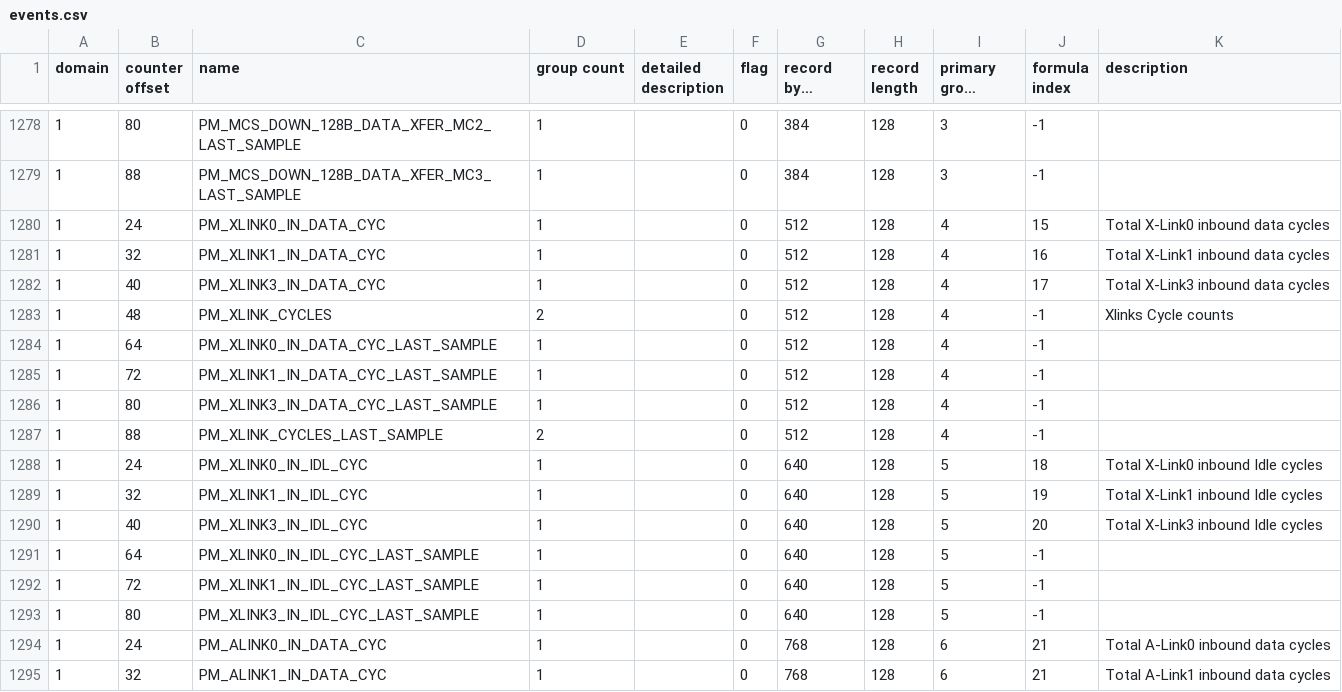
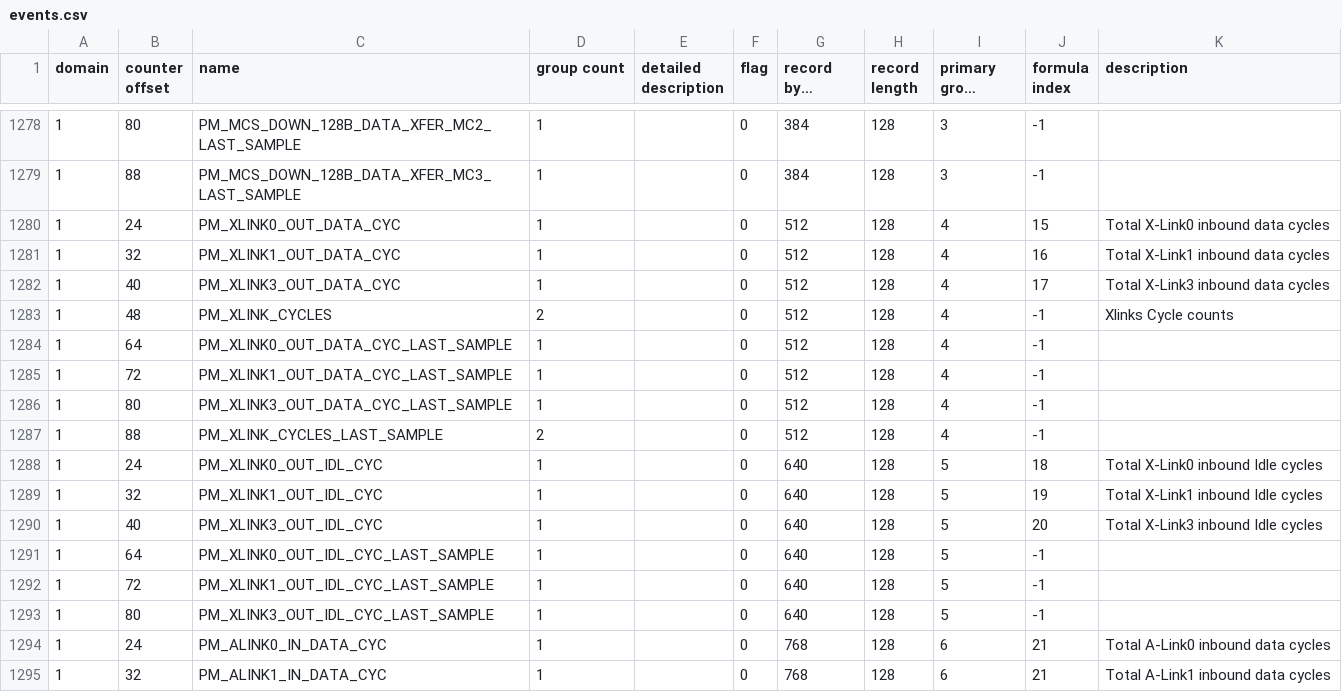
Before and after one commit to open-power/ima-catalog, a CSV file: catalog/csv/events.csv, drawn as a sheet; only a part is shown, gaps mark what is left out; long unchanged cells end in …; the diff names each change by its address in the sheet, - before the commit and + after, or states it on an @@ line.

Commit message:
Correct xlink names in the events and formulae
Signed-off-by: Santosh Sivaraj <santosiv@in.ibm.com>

```diff
--- a/catalog/csv/events.csv
+++ b/catalog/csv/events.csv
-C1280 (name): PM_XLINK0_IN_DATA_CYC
+C1280 (name): PM_XLINK0_OUT_DATA_CYC
-C1281 (name): PM_XLINK1_IN_DATA_CYC
+C1281 (name): PM_XLINK1_OUT_DATA_CYC
-C1282 (name): PM_XLINK3_IN_DATA_CYC
+C1282 (name): PM_XLINK3_OUT_DATA_CYC
-C1284 (name): PM_XLINK0_IN_DATA_CYC_LAST_SAMPLE
+C1284 (name): PM_XLINK0_OUT_DATA_CYC_LAST_SAMPLE
-C1285 (name): PM_XLINK1_IN_DATA_CYC_LAST_SAMPLE
+C1285 (name): PM_XLINK1_OUT_DATA_CYC_LAST_SAMPLE
-C1286 (name): PM_XLINK3_IN_DATA_CYC_LAST_SAMPLE
+C1286 (name): PM_XLINK3_OUT_DATA_CYC_LAST_SAMPLE
-C1288 (name): PM_XLINK0_IN_IDL_CYC
+C1288 (name): PM_XLINK0_OUT_IDL_CYC
-C1289 (name): PM_XLINK1_IN_IDL_CYC
+C1289 (name): PM_XLINK1_OUT_IDL_CYC
-C1290 (name): PM_XLINK3_IN_IDL_CYC
+C1290 (name): PM_XLINK3_OUT_IDL_CYC
-C1291 (name): PM_XLINK0_IN_IDL_CYC_LAST_SAMPLE
+C1291 (name): PM_XLINK0_OUT_IDL_CYC_LAST_SAMPLE
-C1292 (name): PM_XLINK1_IN_IDL_CYC_LAST_SAMPLE
+C1292 (name): PM_XLINK1_OUT_IDL_CYC_LAST_SAMPLE
-C1293 (name): PM_XLINK3_IN_IDL_CYC_LAST_SAMPLE
+C1293 (name): PM_XLINK3_OUT_IDL_CYC_LAST_SAMPLE
```
Also changed, not shown: catalog/csv/formulae.csv.
